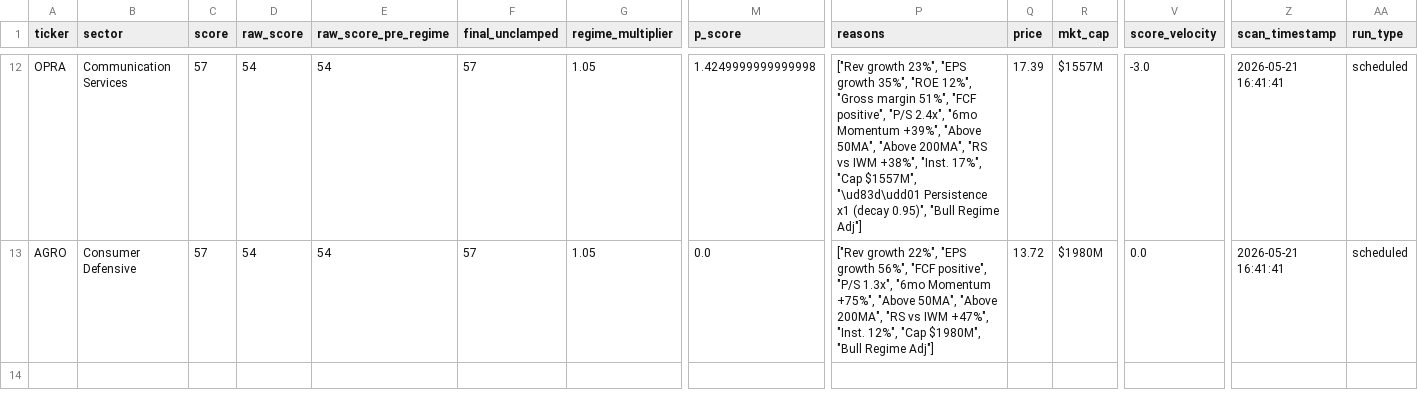
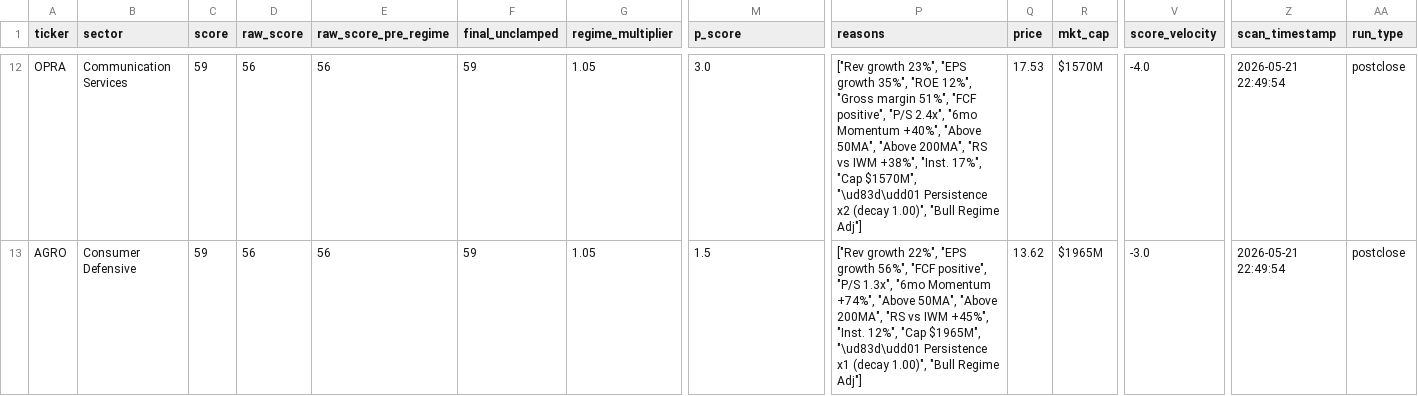
Before and after one commit to ChickenTenders2/argus, a CSV file: data/argus_results.csv, drawn as a sheet; only a part is shown, gaps mark what is left out; the diff covers the shown part only; the diff names each change by its address in the sheet, - before the commit and + after, or states it on an @@ line.

```diff
--- a/data/argus_results.csv
+++ b/data/argus_results.csv
-C12:C13 (score): 57
+C12:C13 (score): 59
-D12:D13 (raw_score): 54
+D12:D13 (raw_score): 56
-E12:E13 (raw_score_pre_regime): 54
+E12:E13 (raw_score_pre_regime): 56
-F12:F13 (final_unclamped): 57
+F12:F13 (final_unclamped): 59
-M12 (p_score): 1.4249999999999998
+M12 (p_score): 3.0
-P12 (reasons): …"6mo Momentum +39%", "Above 50MA", "Above 200MA", "RS vs IWM +38%", "Inst. 17%", "Cap $1557M", "\ud83d\udd01 Persistence x1 (decay 0.95)", "Bull Regime…
+P12 (reasons): …"6mo Momentum +40%", "Above 50MA", "Above 200MA", "RS vs IWM +38%", "Inst. 17%", "Cap $1570M", "\ud83d\udd01 Persistence x2 (decay 1.00)", "Bull Regime…
-Q12 (price): 17.39
+Q12 (price): 17.53
-R12 (mkt_cap): $1557M
+R12 (mkt_cap): $1570M
-V12 (score_velocity): -3.0
+V12 (score_velocity): -4.0
-Z12:Z13 (scan_timestamp): 2026-05-21 16:41:41
+Z12:Z13 (scan_timestamp): 2026-05-21 22:49:54
-AA12:AA13 (run_type): scheduled
+AA12:AA13 (run_type): postclose
-M13 (p_score): 0.0
+M13 (p_score): 1.5
-P13 (reasons): …"6mo Momentum +75%", "Above 50MA", "Above 200MA", "RS vs IWM +47%", "Inst. 12%", "Cap $1980M", "Bull Regime…
+P13 (reasons): …"6mo Momentum +74%", "Above 50MA", "Above 200MA", "RS vs IWM +45%", "Inst. 12%", "Cap $1965M", "\ud83d\udd01 Persistence x1 (decay 1.00)", "Bull Regime…
-Q13 (price): 13.72
+Q13 (price): 13.62
-R13 (mkt_cap): $1980M
+R13 (mkt_cap): $1965M
-V13 (score_velocity): 0.0
+V13 (score_velocity): -3.0
```
Also changed, not shown: 2 added rows, 2 removed rows and 62 edited cells elsewhere in this file, data/argus_results_history.csv, 1 other file.
